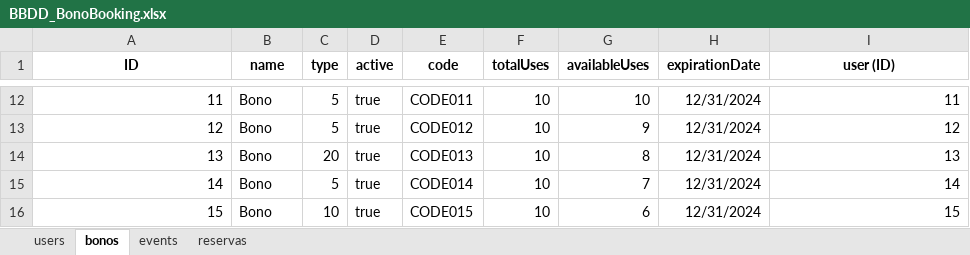
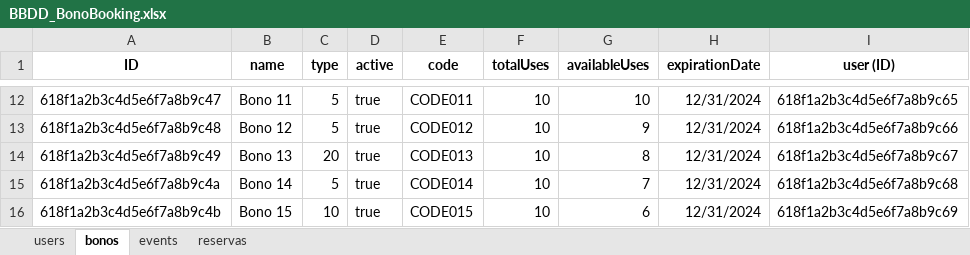
Before and after one commit to Miterracita/BonoBookingBack, an Excel workbook: src/utils/csv/BBDD_BonoBooking.xlsx, sheet bonos, drawn as a sheet; only a part is shown, gaps mark what is left out; values as stored, in another font and other column widths than the file's, no borders; the diff covers the shown part only; the diff names each change by its address in the sheet, - before the commit and + after, or states it on an @@ line.

```diff
--- a/src/utils/csv/BBDD_BonoBooking.xlsx (sheet bonos)
+++ b/src/utils/csv/BBDD_BonoBooking.xlsx (sheet bonos)
-A12 (ID): 11
+A12 (ID): 618f1a2b3c4d5e6f7a8b9c47
-B12 (name): Bono
+B12 (name): Bono 11
-I12 (user (ID)): 11
+I12 (user (ID)): 618f1a2b3c4d5e6f7a8b9c65
-A13 (ID): 12
+A13 (ID): 618f1a2b3c4d5e6f7a8b9c48
-B13 (name): Bono
+B13 (name): Bono 12
-I13 (user (ID)): 12
+I13 (user (ID)): 618f1a2b3c4d5e6f7a8b9c66
-A14 (ID): 13
+A14 (ID): 618f1a2b3c4d5e6f7a8b9c49
-B14 (name): Bono
+B14 (name): Bono 13
-I14 (user (ID)): 13
+I14 (user (ID)): 618f1a2b3c4d5e6f7a8b9c67
-A15 (ID): 14
+A15 (ID): 618f1a2b3c4d5e6f7a8b9c4a
-B15 (name): Bono
+B15 (name): Bono 14
-I15 (user (ID)): 14
+I15 (user (ID)): 618f1a2b3c4d5e6f7a8b9c68
-A16 (ID): 15
+A16 (ID): 618f1a2b3c4d5e6f7a8b9c4b
-B16 (name): Bono
+B16 (name): Bono 15
-I16 (user (ID)): 15
+I16 (user (ID)): 618f1a2b3c4d5e6f7a8b9c69
```
Also changed, not shown: 30 edited cells elsewhere in this sheet, sheet reservas, sheet users, sheet events, 4 other files.
